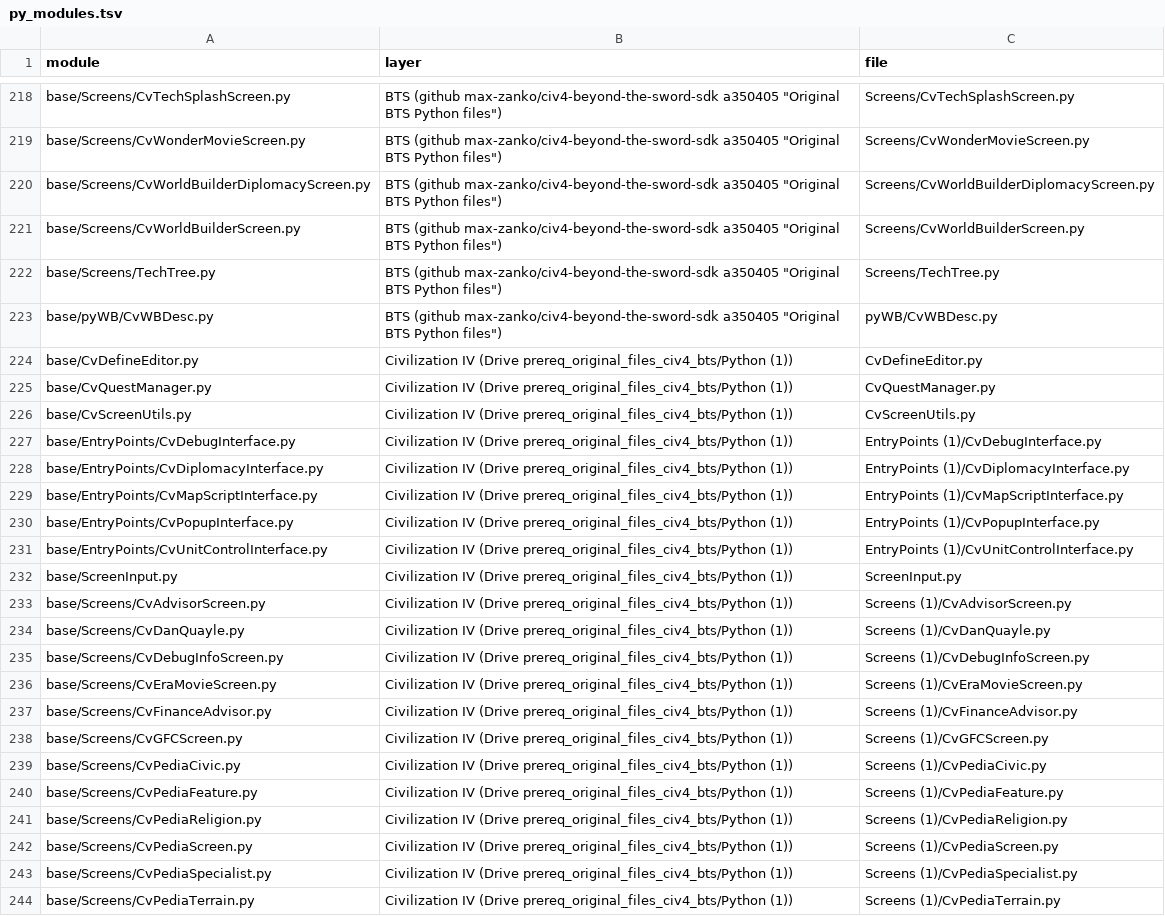
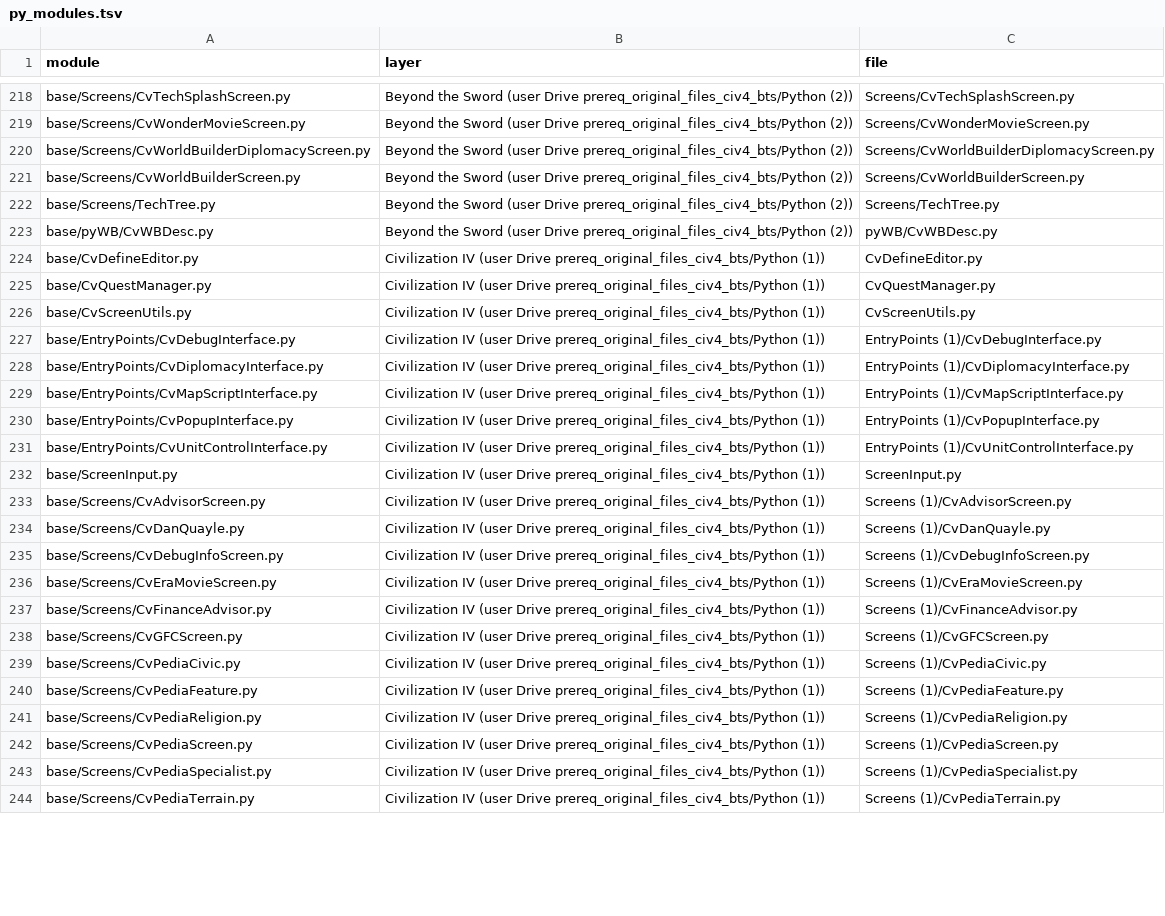
Before and after one commit to GertaBool/RoM, a TSV file: codemap/map/py_modules.tsv, drawn as a sheet; only a part is shown, gaps mark what is left out; the diff covers the shown part only; the diff names each change by its address in the sheet, - before the commit and + after, or states it on an @@ line.

```diff
--- a/codemap/map/py_modules.tsv
+++ b/codemap/map/py_modules.tsv
-B218:B223 (layer): BTS (github max-zanko/civ4-beyond-the-sword-sdk a350405 "Original BTS Python files")
+B218:B223 (layer): Beyond the Sword (user Drive prereq_original_files_civ4_bts/Python (2))
-B224:B244 (layer): Civilization IV (Drive prereq_original_files_civ4_bts/Python (1))
+B224:B244 (layer): Civilization IV (user Drive prereq_original_files_civ4_bts/Python (1))
```
Also changed, not shown: 61 edited cells elsewhere in this file, 1 other file.
